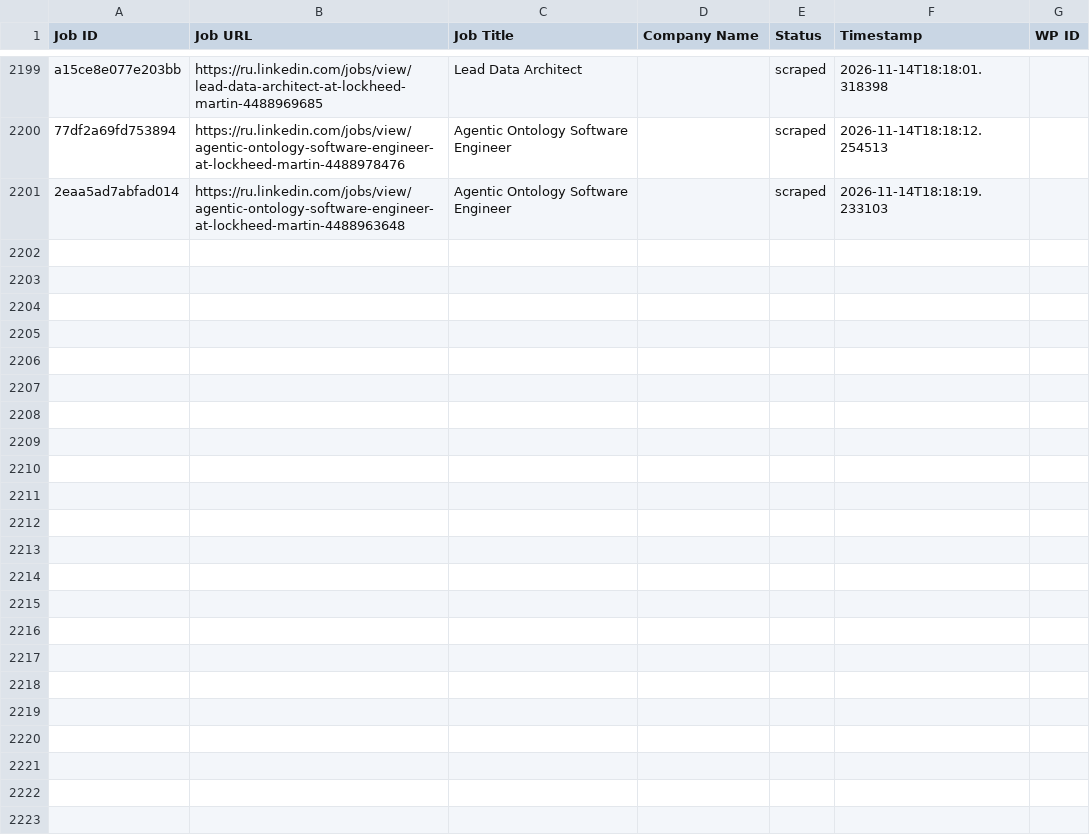
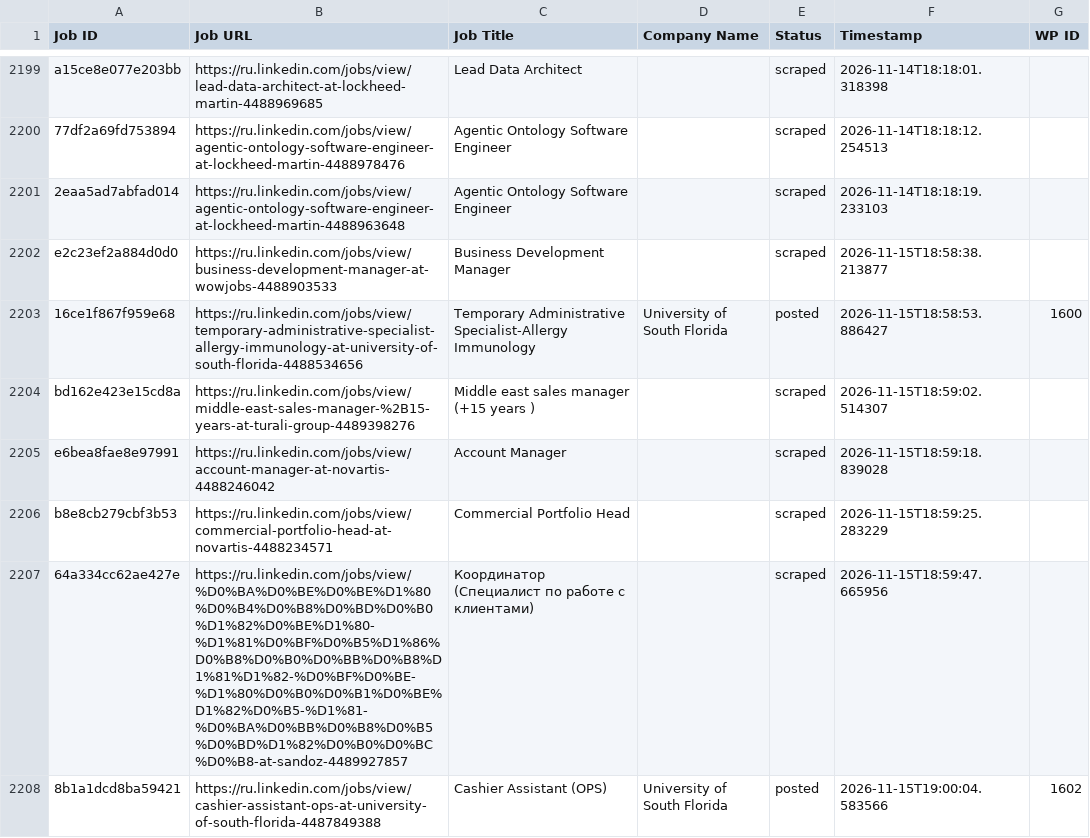
Before and after one commit to vindoky/ru, a CSV file: processed_jobs.csv, drawn as a sheet; only a part is shown, gaps mark what is left out; the diff names each change by its address in the sheet, - before the commit and + after, or states it on an @@ line.

```diff
--- a/processed_jobs.csv
+++ b/processed_jobs.csv
+row 2202: e2c23ef2a884d0d0 | https://ru.linkedin.com/jobs/view/business-development-manager-at-wowjobs-4488903533 | Business Development Manager |  | scraped | 2026-11-15T18:58:38.213877
+row 2203: 16ce1f867f959e68 | https://ru.linkedin.com/jobs/view/temporary-administrative-specialist-allergy-immunology-at-university-of-south-florida-4488534656 | Temporary Administrative Specialist-Allergy Immunology | University of South Florida | posted | 2026-11-15T18:58:53.886427 | 1600
+row 2204: bd162e423e15cd8a | https://ru.linkedin.com/jobs/view/middle-east-sales-manager-%2B15-years-at-turali-group-4489398276 | Middle east sales manager (+15 years ) |  | scraped | 2026-11-15T18:59:02.514307
+row 2205: e6bea8fae8e97991 | https://ru.linkedin.com/jobs/view/account-manager-at-novartis-4488246042 | Account Manager |  | scraped | 2026-11-15T18:59:18.839028
+row 2206: b8e8cb279cbf3b53 | https://ru.linkedin.com/jobs/view/commercial-portfolio-head-at-novartis-4488234571 | Commercial Portfolio Head |  | scraped | 2026-11-15T18:59:25.283229
+row 2207: 64a334cc62ae427e | https://ru.linkedin.com/jobs/view/%D0%BA%D0%BE%D0%BE%D1%80%D0%B4%D0%B8%D0%BD%D0%B0%D1%82%D0%BE%D1%80-%D1%81%D0%BF%D0%B5%D1%86%D0%B8%D0%B0%D0%BB%D0%B8%D1%81%D1%82-%D0%BF%D0%BE-%D1%80%D0%B0%D0%B1%D0%BE%D1%82%D0%B5-%D1%81-%D0%BA%D0%BB%D0%B8%D0%B5%D0%BD%D1%82%D0%B0%D0%BC%D0%B8-at-sandoz-4489927857 | Координатор (Специалист по работе с клиентами) |  | scraped | 2026-11-15T18:59:47.665956
+row 2208: 8b1a1dcd8ba59421 | https://ru.linkedin.com/jobs/view/cashier-assistant-ops-at-university-of-south-florida-4487849388 | Cashier Assistant (OPS) | University of South Florida | posted | 2026-11-15T19:00:04.583566 | 1602
```
